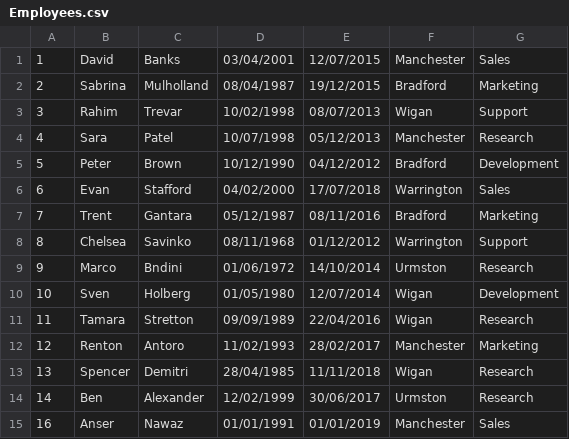
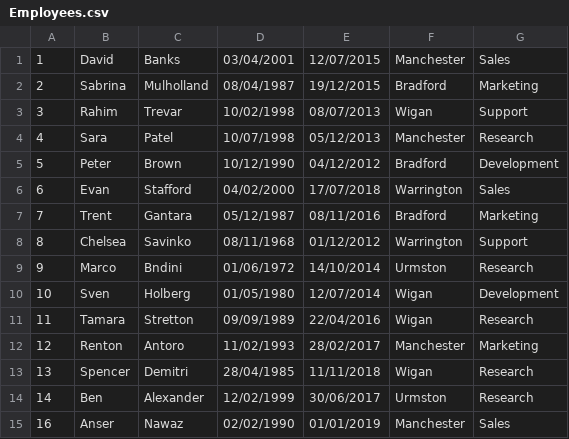
Before and after one commit to ansernawaz2012/EmployeeProgram, a CSV file: EmployeeProgram/Employees.csv, drawn as a sheet.

```diff
--- a/EmployeeProgram/Employees.csv
+++ b/EmployeeProgram/Employees.csv
@@ -14,2 +14,2 @@
 14,Ben,Alexander,12/02/1999,30/06/2017,Urmston,Research
-16,Anser,Nawaz,01/01/1991,01/01/2019,Manchester,Sales
+16,Anser,Nawaz,02/02/1990,01/01/2019,Manchester,Sales
```
Also changed, not shown: 1 other file.
